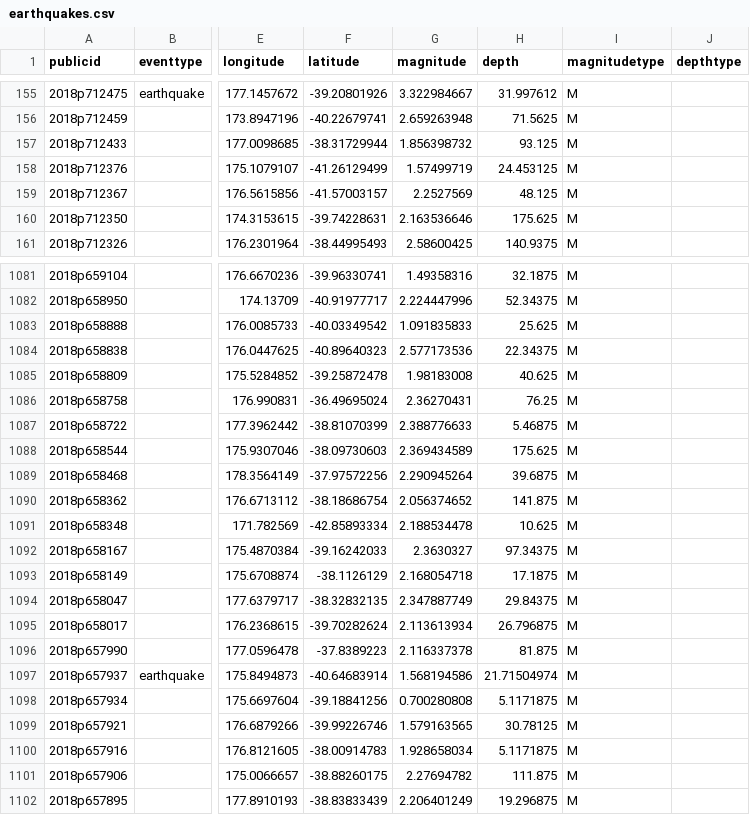
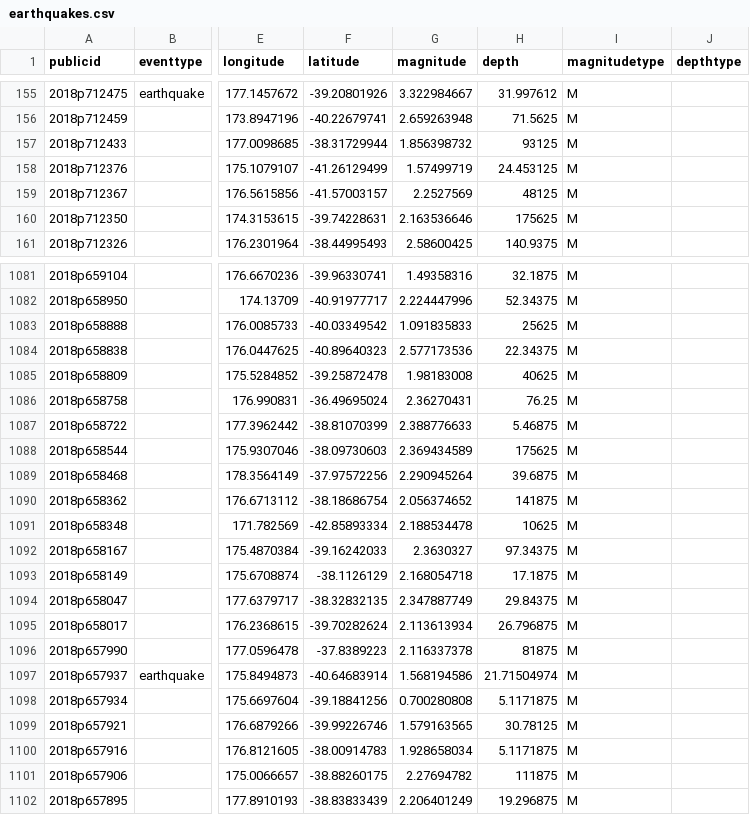
Before and after one commit to thiagosv1/datavis-course, a CSV file: basic/d3_crossfilter_2/data/earthquakes.csv, drawn as a sheet; only a part is shown, gaps mark what is left out; the diff covers the shown part only; the diff names each change by its address in the sheet, - before the commit and + after, or states it on an @@ line.

```diff
--- a/basic/d3_crossfilter_2/data/earthquakes.csv
+++ b/basic/d3_crossfilter_2/data/earthquakes.csv
-H157 (depth): 93.125
+H157 (depth): 93125
-H159 (depth): 48.125
+H159 (depth): 48125
-H160 (depth): 175.625
+H160 (depth): 175625
-H1083 (depth): 25.625
+H1083 (depth): 25625
-H1085 (depth): 40.625
+H1085 (depth): 40625
-H1088 (depth): 175.625
+H1088 (depth): 175625
-H1090 (depth): 141.875
+H1090 (depth): 141875
-H1091 (depth): 10.625
+H1091 (depth): 10625
-H1096 (depth): 81.875
+H1096 (depth): 81875
-H1101 (depth): 111.875
+H1101 (depth): 111875
```
Also changed, not shown: 119 edited cells elsewhere in this file, 5 other files.
